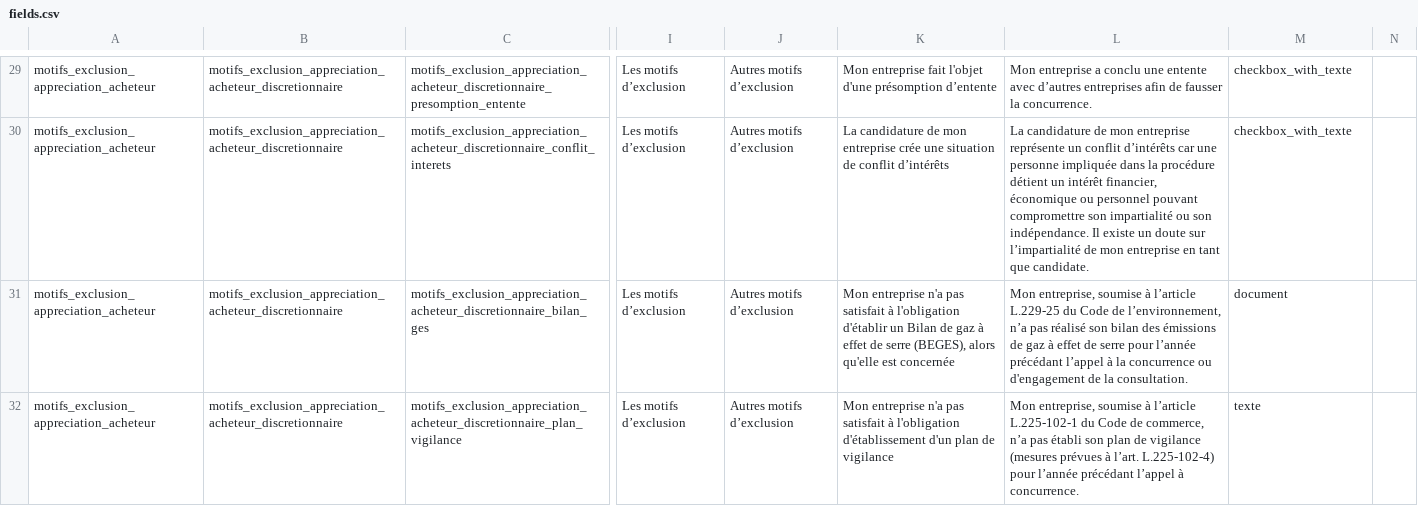
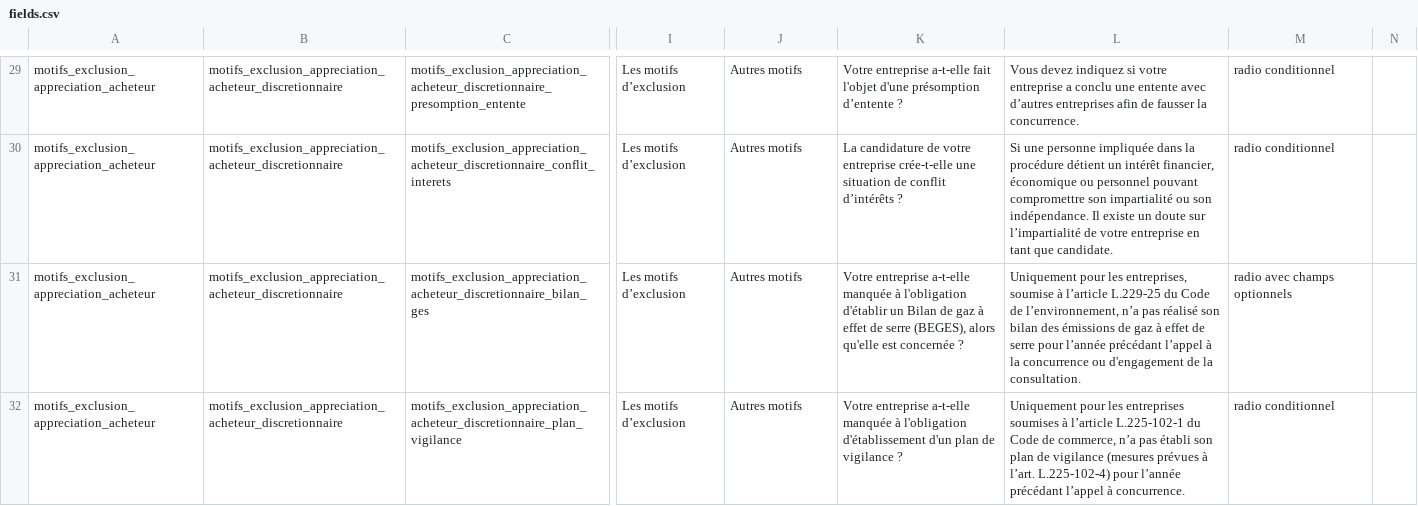
Before and after one commit to datagouv/passemarche, a CSV file: config/form_fields/fields.csv, drawn as a sheet; only a part is shown, gaps mark what is left out; the diff covers the shown part only; the diff names each change by its address in the sheet, - before the commit and + after, or states it on an @@ line.

Commit message:
Updated translations and fields

```diff
--- a/config/form_fields/fields.csv
+++ b/config/form_fields/fields.csv
-J29:J32: Autres motifs d’exclusion
+J29:J32: Autres motifs
-K29: Mon entreprise fait l'objet d'une présomption d’entente
+K29: Votre entreprise a-t-elle fait l'objet d'une présomption d’entente ?
-L29: Mon entreprise a…
+L29: Vous devez indiquez si votre entreprise a…
-M29:M30: checkbox_with_texte
+M29:M30: radio conditionnel
-K30: …candidature de mon entreprise crée une situation de conflit d’intérêts
+K30: …candidature de votre entreprise crée-t-elle une situation de conflit d’intérêts ?
-L30: La candidature de mon entreprise représente un conflit d’intérêts car une personne impliquée dans la procédure détient un intérêt financier, économique ou personnel pouvant compromettre son impartialité ou son indépendance. Il existe un doute sur l’impartialité de mon entreprise en…
+L30: Si une personne impliquée dans la procédure détient un intérêt financier, économique ou personnel pouvant compromettre son impartialité ou son indépendance. Il existe un doute sur l’impartialité de votre entreprise en…
-K31: Mon entreprise n'a pas satisfait à l'obligation d'établir un Bilan de gaz à effet de serre (BEGES), alors qu'elle est concernée
+K31: Votre entreprise a-t-elle manquée à l'obligation d'établir un Bilan de gaz à effet de serre (BEGES), alors qu'elle est concernée ?
-L31: Mon entreprise, soumise à…
+L31: Uniquement pour les entreprises, soumise à…
-M31: document
+M31: radio avec champs optionnels
-K32: Mon entreprise n'a pas satisfait à l'obligation d'établissement d'un plan de vigilance
+K32: Votre entreprise a-t-elle manquée à l'obligation d'établissement d'un plan de vigilance ?
-L32: Mon entreprise, soumise à l’article…
+L32: Uniquement pour les entreprises soumises à l’article…
-M32: texte
+M32: radio conditionnel
```
Also changed, not shown: 53 edited cells elsewhere in this file, 1 other file.
